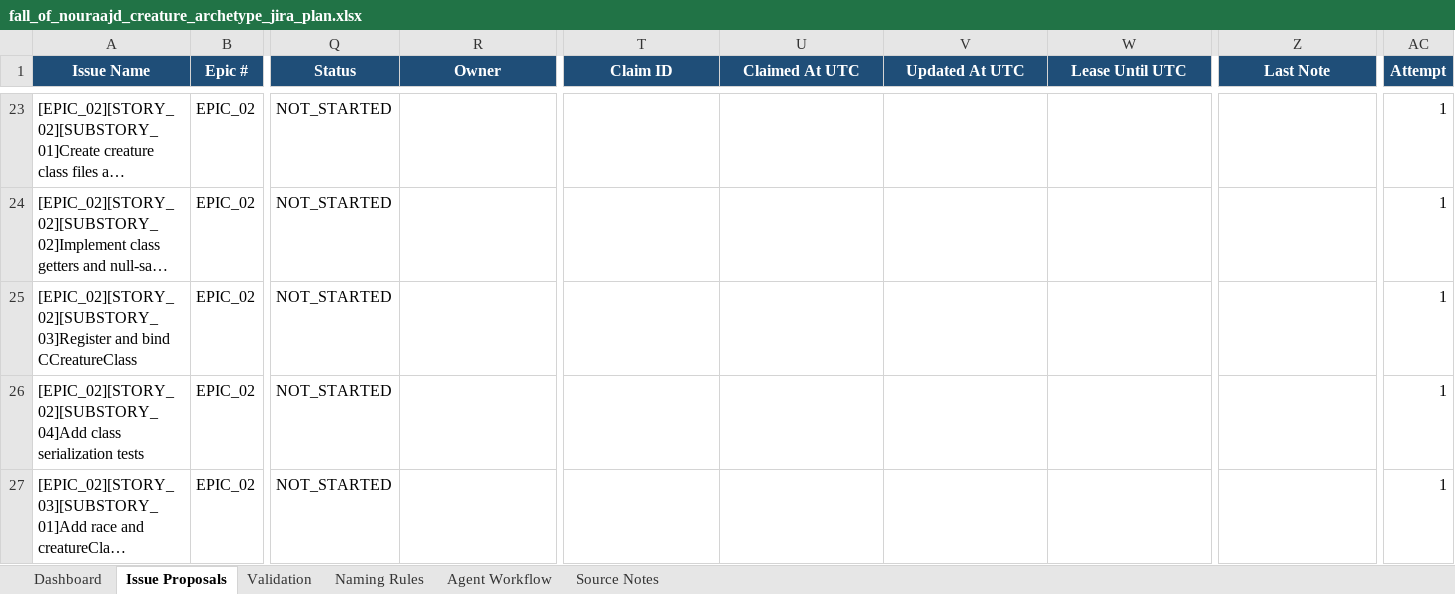
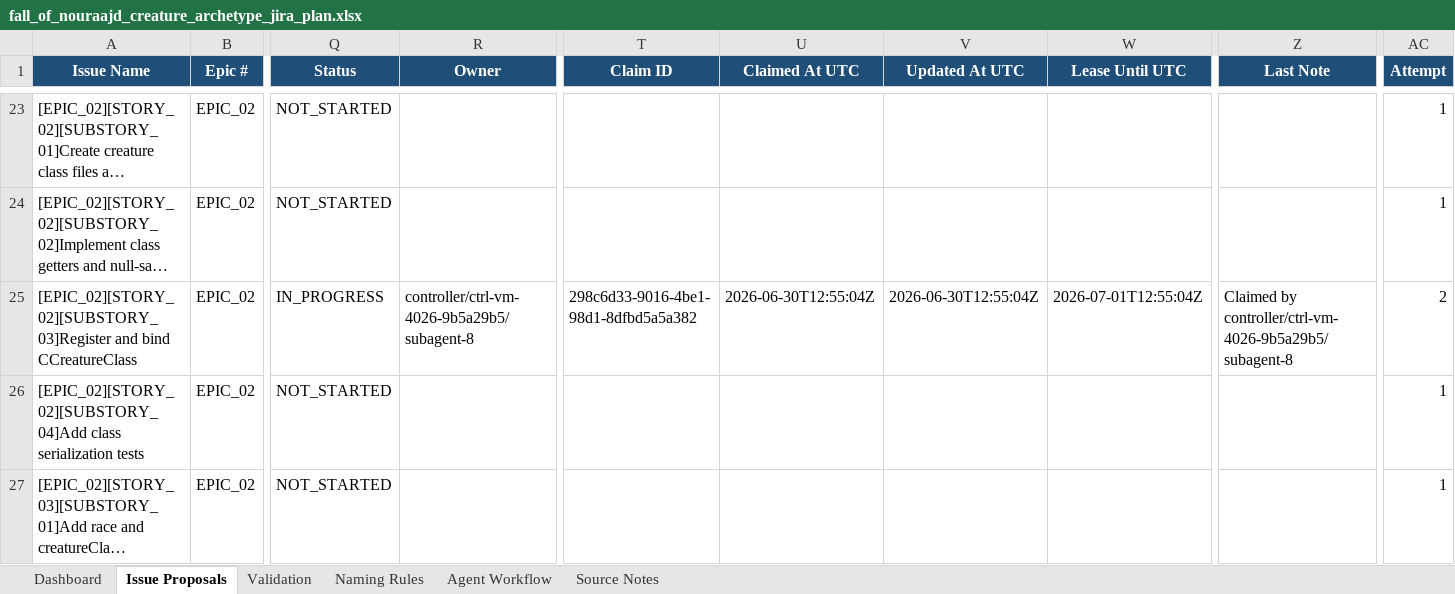
Before and after one commit to lisu188/fall-of-nouraajd, an Excel workbook: planning/fall_of_nouraajd_creature_archetype_jira_plan.xlsx, sheet Issue Proposals, drawn as a sheet; only a part is shown, gaps mark what is left out; long unchanged cells end in …; values as stored, in another font and other column widths than the file's, no borders; conditional formats and table styles not drawn; the diff names each change by its address in the sheet, - before the commit and + after, or states it on an @@ line.

```diff
--- a/planning/fall_of_nouraajd_creature_archetype_jira_plan.xlsx (sheet Issue Proposals)
+++ b/planning/fall_of_nouraajd_creature_archetype_jira_plan.xlsx (sheet Issue Proposals)
-Q25 (Status): NOT_STARTED
+Q25 (Status): IN_PROGRESS
-R25 (Owner): (empty)
+R25 (Owner): controller/ctrl-vm-4026-9b5a29b5/subagent-8
-T25 (Claim ID): (empty)
+T25 (Claim ID): 298c6d33-9016-4be1-98d1-8dfbd5a5a382
-U25 (Claimed At UTC): (empty)
+U25 (Claimed At UTC): 2026-06-30T12:55:04Z
-V25 (Updated At UTC): (empty)
+V25 (Updated At UTC): 2026-06-30T12:55:04Z
-W25 (Lease Until UTC): (empty)
+W25 (Lease Until UTC): 2026-07-01T12:55:04Z
-Z25 (Last Note): (empty)
+Z25 (Last Note): Claimed by controller/ctrl-vm-4026-9b5a29b5/subagent-8
-AC25 (Attempt): 1
+AC25 (Attempt): 2
```
